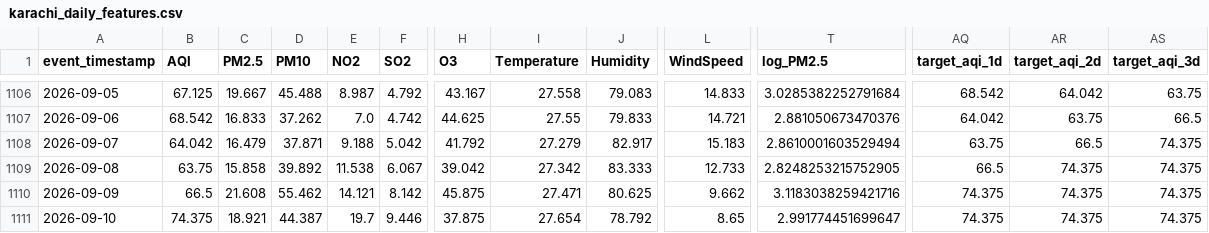
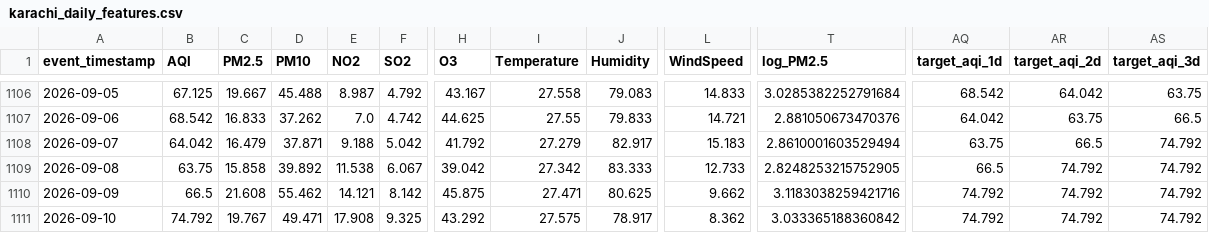
Before and after one commit to MuhammadHassanSiddiqui123/aqi-predictor, a CSV file: data/feature_store/karachi_daily_features.csv, drawn as a sheet; only a part is shown, gaps mark what is left out; the diff covers the shown part only; the diff names each change by its address in the sheet, - before the commit and + after, or states it on an @@ line.

```diff
--- a/data/feature_store/karachi_daily_features.csv
+++ b/data/feature_store/karachi_daily_features.csv
-AS1108:AS1111 (target_aqi_3d): 74.375
+AS1108:AS1111 (target_aqi_3d): 74.792
-AR1109:AR1111 (target_aqi_2d): 74.375
+AR1109:AR1111 (target_aqi_2d): 74.792
-AQ1110:AQ1111 (target_aqi_1d): 74.375
+AQ1110:AQ1111 (target_aqi_1d): 74.792
-B1111 (AQI): 74.375
+B1111 (AQI): 74.792
-C1111 (PM2.5): 18.921
+C1111 (PM2.5): 19.767
-D1111 (PM10): 44.387
+D1111 (PM10): 49.471
-E1111 (NO2): 19.7
+E1111 (NO2): 17.908
-F1111 (SO2): 9.446
+F1111 (SO2): 9.325
-H1111 (O3): 37.875
+H1111 (O3): 43.292
-I1111 (Temperature): 27.654
+I1111 (Temperature): 27.575
-J1111 (Humidity): 78.792
+J1111 (Humidity): 78.917
-L1111 (WindSpeed): 8.65
+L1111 (WindSpeed): 8.362
-T1111 (log_PM2.5): 2.991774451699647
+T1111 (log_PM2.5): 3.033365188360842
```
Also changed, not shown: 12 edited cells elsewhere in this file.
